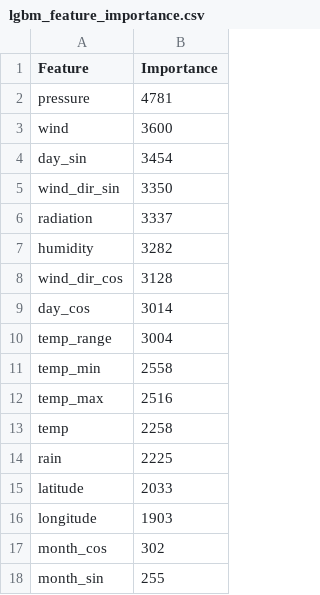
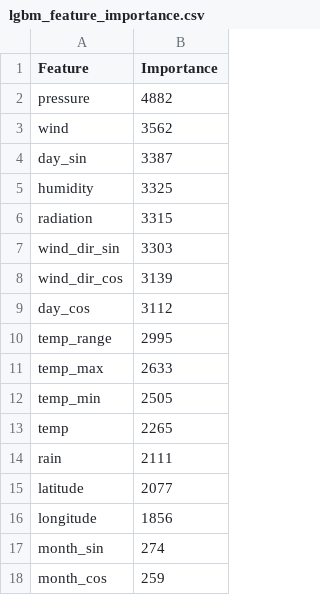
Before and after one commit to YingxinChan/AIC, a CSV file: ml/models/lgbm_feature_importance.csv, drawn as a sheet.

```diff
--- a/ml/models/lgbm_feature_importance.csv
+++ b/ml/models/lgbm_feature_importance.csv
@@ -1,18 +1,18 @@
 Feature,Importance
-pressure,4781
-wind,3600
-day_sin,3454
-wind_dir_sin,3350
-radiation,3337
-humidity,3282
-wind_dir_cos,3128
-day_cos,3014
-temp_range,3004
-temp_min,2558
-temp_max,2516
-temp,2258
-rain,2225
-latitude,2033
-longitude,1903
-month_cos,302
-month_sin,255
+pressure,4882
+wind,3562
+day_sin,3387
+humidity,3325
+radiation,3315
+wind_dir_sin,3303
+wind_dir_cos,3139
+day_cos,3112
+temp_range,2995
+temp_max,2633
+temp_min,2505
+temp,2265
+rain,2111
+latitude,2077
+longitude,1856
+month_sin,274
+month_cos,259
```
Also changed, not shown: ml/models/classification_report.csv, 7 other files.
